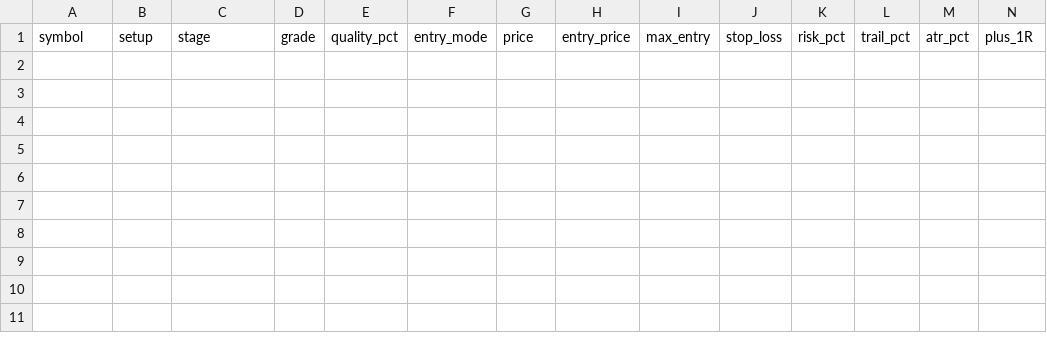
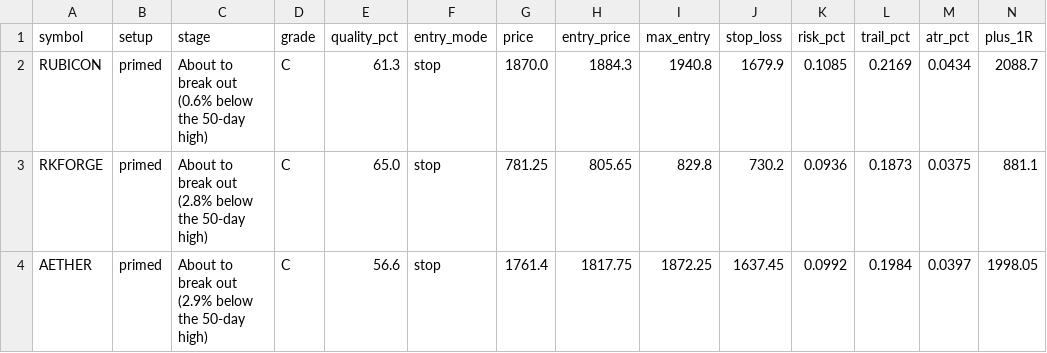
Before and after one commit to spy15007-arch/nifty-scnr, a CSV file: scan_results_swing.csv, drawn as a sheet; only a part is shown; rows hold the shown columns only; the diff names each change by its address in the sheet, - before the commit and + after, or states it on an @@ line.

```diff
--- a/scan_results_swing.csv
+++ b/scan_results_swing.csv
+row 2: RUBICON | primed | About to break out (0.6% below the 50-day high) | C | 61.3 | stop | 1870.0 | 1884.3 | 1940.8 | 1679.9 | 0.1085 | 0.2169 | 0.0434 | 2088.7
+row 3: RKFORGE | primed | About to break out (2.8% below the 50-day high) | C | 65.0 | stop | 781.25 | 805.65 | 829.8 | 730.2 | 0.0936 | 0.1873 | 0.0375 | 881.1
+row 4: AETHER | primed | About to break out (2.9% below the 50-day high) | C | 56.6 | stop | 1761.4 | 1817.75 | 1872.25 | 1637.45 | 0.0992 | 0.1984 | 0.0397 | 1998.05
```
Also changed, not shown: tracking/trades.csv, 12 other files.
